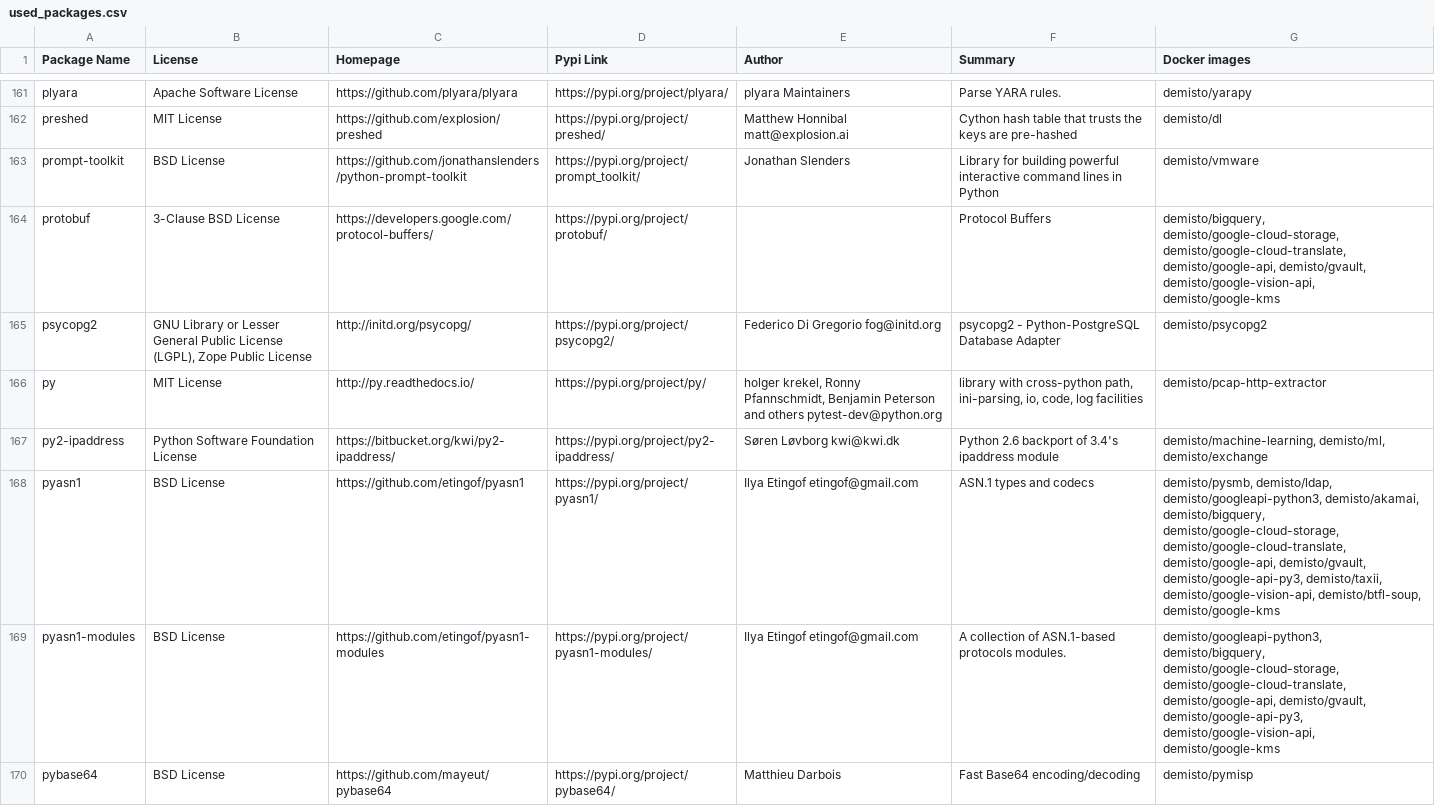
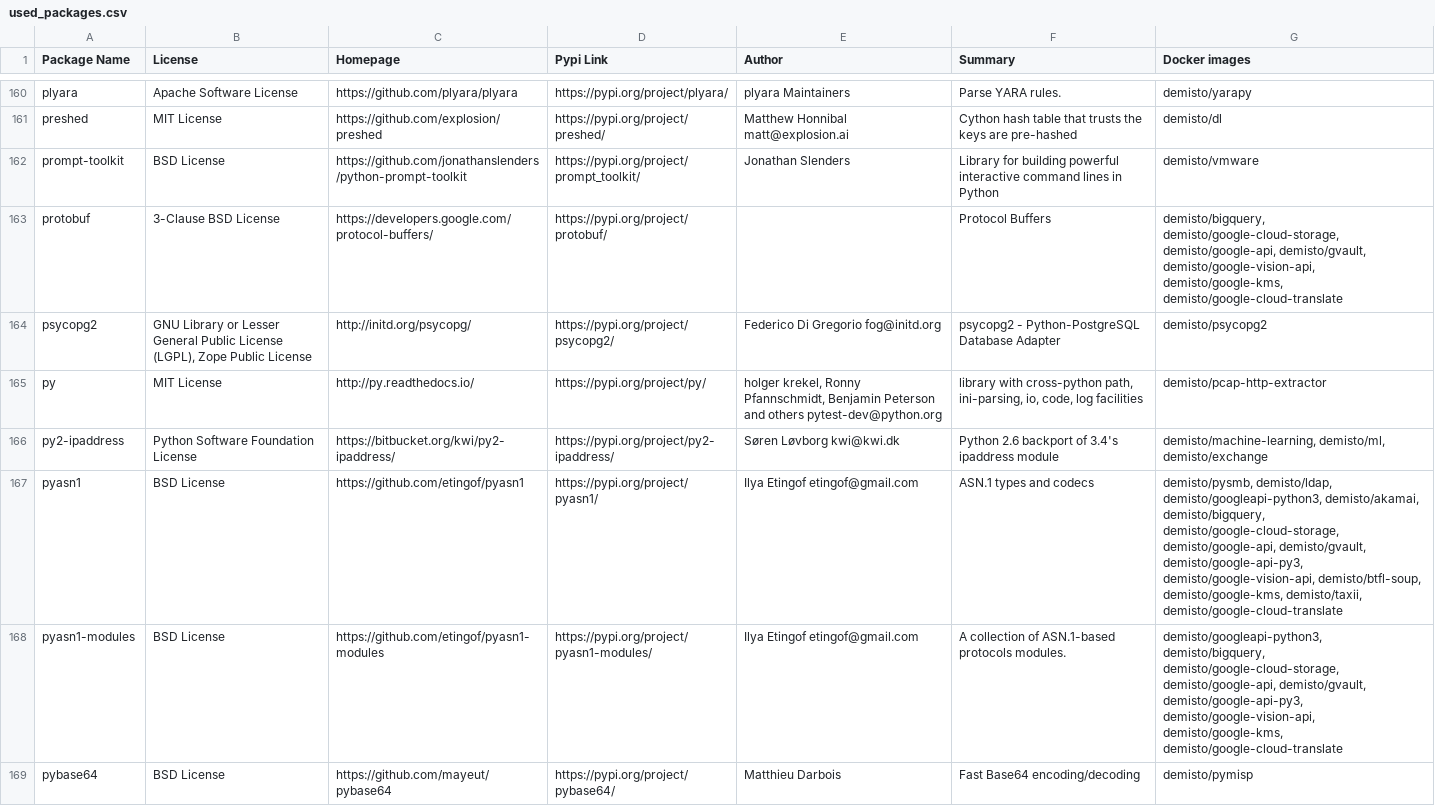
Before and after one commit to yalonso7/dockerfiles, a CSV file: used_packages.csv, drawn as a sheet; only a part is shown, gaps mark what is left out; the diff covers the shown part only.

Commit message:
Tue Feb 25 01:05:24 UTC 2020: automatic docker repository update

```diff
--- a/used_packages.csv
+++ b/used_packages.csv
@@ -163,3 +162,3 @@ preshed,MIT License,https://github.com/explosion/preshed,https://pypi.org/projec
 prompt-toolkit,BSD License,https://github.com/jonathanslenders/python-prompt-toolkit,https://pypi.org/project/prompt_toolkit/,Jonathan Slenders,Library for building powerful interactive command lines in Python,demisto/vmware
-protobuf,3-Clause BSD License,https://developers.google.com/protocol-buffers/,https://pypi.org/project/protobuf/,,Protocol Buffers,"demisto/bigquery, demisto/google-cloud-storage, demisto/google-cloud-translate, demisto/google-api, demisto/gvault, demisto/google-vision-api, demisto/google-kms"
+protobuf,3-Clause BSD License,https://developers.google.com/protocol-buffers/,https://pypi.org/project/protobuf/,,Protocol Buffers,"demisto/bigquery, demisto/google-cloud-storage, demisto/google-api, demisto/gvault, demisto/google-vision-api, demisto/google-kms, demisto/google-cloud-translate"
 psycopg2,"GNU Library or Lesser General Public License (LGPL), Zope Public License",http://initd.org/psycopg/,https://pypi.org/project/psycopg2/,Federico Di Gregorio fog@initd.org,psycopg2 - Python-PostgreSQL Database Adapter,demisto/psycopg2
@@ -167,4 +166,4 @@ py,MIT License,http://py.readthedocs.io/,https://pypi.org/project/py/,"holger kr
 py2-ipaddress,Python Software Foundation License,https://bitbucket.org/kwi/py2-ipaddress/,https://pypi.org/project/py2-ipaddress/,Søren Løvborg kwi@kwi.dk,Python 2.6 backport of 3.4's ipaddress module,"demisto/machine-learning, demisto/ml, demisto/exchange"
-pyasn1,BSD License,https://github.com/etingof/pyasn1,https://pypi.org/project/pyasn1/,Ilya Etingof etingof@gmail.com,ASN.1 types and codecs,"demisto/pysmb, demisto/ldap, demisto/googleapi-python3, demisto/akamai, demisto/bigquery, demisto/google-cloud-storage, demisto/google-cloud-translate, demisto/google-api, demisto/gvault, demisto/google-api-py3, demisto/taxii, demisto/google-vision-api, demisto/btfl-soup, demisto/google-kms"
-pyasn1-modules,BSD License,https://github.com/etingof/pyasn1-modules,https://pypi.org/project/pyasn1-modules/,Ilya Etingof etingof@gmail.com,A collection of ASN.1-based protocols modules.,"demisto/googleapi-python3, demisto/bigquery, demisto/google-cloud-storage, demisto/google-cloud-translate, demisto/google-api, demisto/gvault, demisto/google-api-py3, demisto/google-vision-api, demisto/google-kms"
+pyasn1,BSD License,https://github.com/etingof/pyasn1,https://pypi.org/project/pyasn1/,Ilya Etingof etingof@gmail.com,ASN.1 types and codecs,"demisto/pysmb, demisto/ldap, demisto/googleapi-python3, demisto/akamai, demisto/bigquery, demisto/google-cloud-storage, demisto/google-api, demisto/gvault, demisto/google-api-py3, demisto/google-vision-api, demisto/btfl-soup, demisto/google-kms, demisto/taxii, demisto/google-cloud-translate"
+pyasn1-modules,BSD License,https://github.com/etingof/pyasn1-modules,https://pypi.org/project/pyasn1-modules/,Ilya Etingof etingof@gmail.com,A collection of ASN.1-based protocols modules.,"demisto/googleapi-python3, demisto/bigquery, demisto/google-cloud-storage, demisto/google-api, demisto/gvault, demisto/google-api-py3, demisto/google-vision-api, demisto/google-kms, demisto/google-cloud-translate"
 pybase64,BSD License,https://github.com/mayeut/pybase64,https://pypi.org/project/pybase64/,Matthieu Darbois,Fast Base64 encoding/decoding,demisto/pymisp
```
Also changed, not shown: 1 removed row and 40 edited cells elsewhere in this file, 23 other files.
